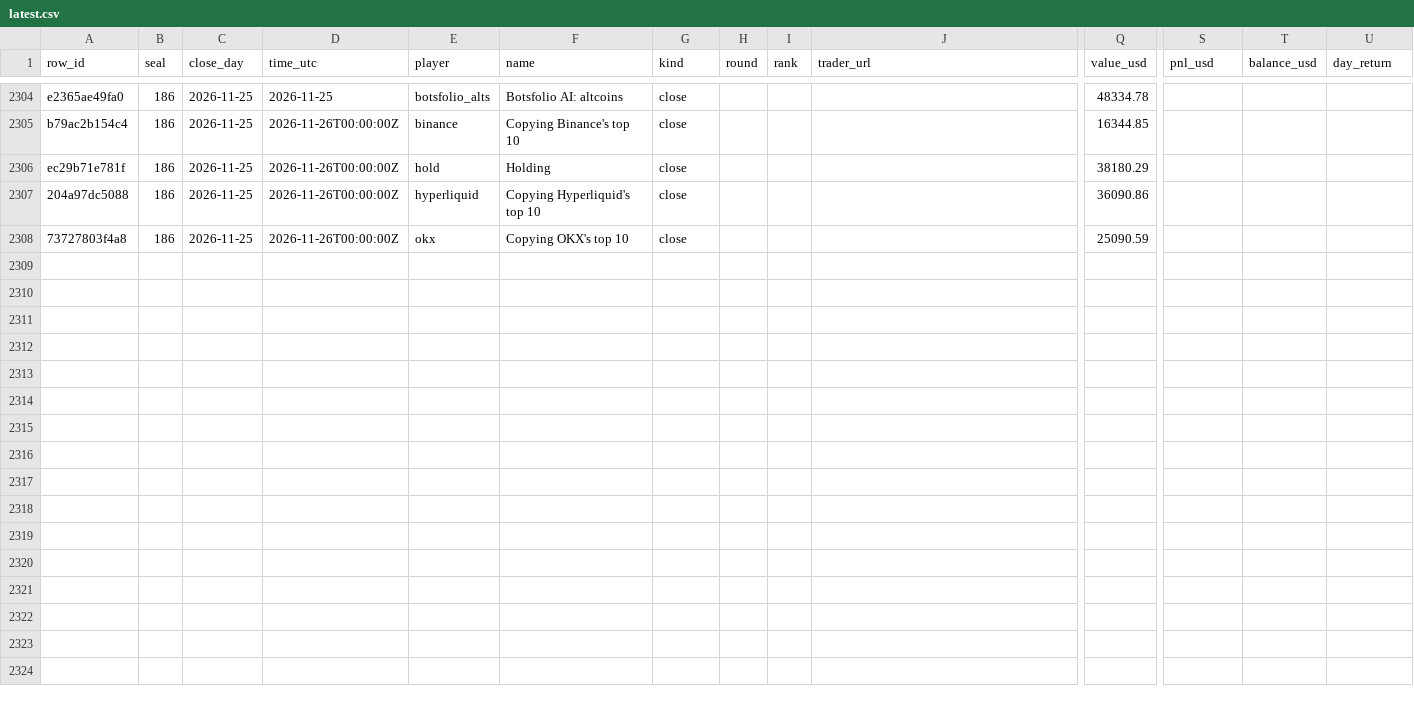
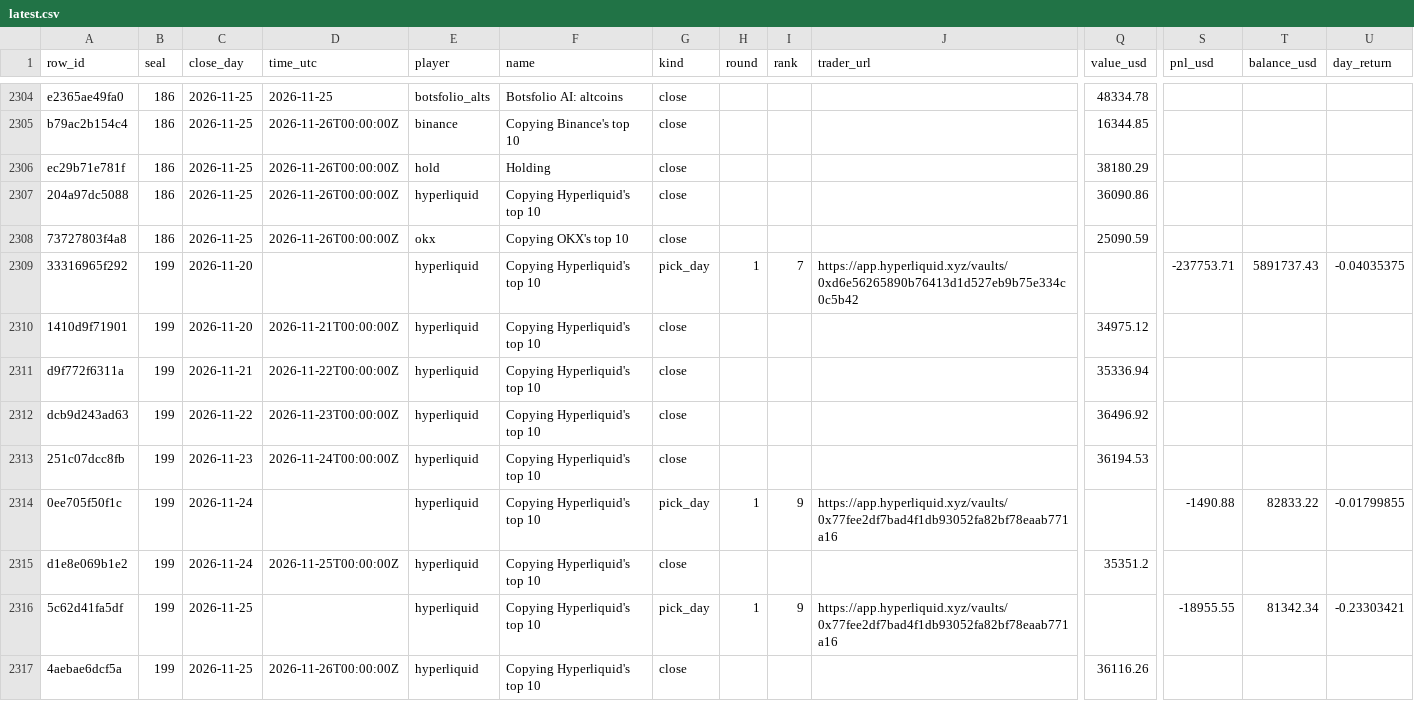
Before and after one commit to Botsfolio/trading-records, a CSV file: copy-trading-battle/latest.csv, drawn as a sheet; only a part is shown, gaps mark what is left out; rows hold the shown columns only; the diff names each change by its address in the sheet, - before the commit and + after, or states it on an @@ line.

Commit message:
Seal 000199

```diff
--- a/copy-trading-battle/latest.csv
+++ b/copy-trading-battle/latest.csv
+row 2309: 33316965f292 | 199 | 2026-11-20 |  | hyperliquid | Copying Hyperliquid's top 10 | pick_day | 1 | 7 | https://app.hyperliquid.xyz/vaults/0xd6e56265890b76413d1d527eb9b75e334c0c5b42 |  | -237753.71 | 5891737.43 | -0.04035375
+row 2310: 1410d9f71901 | 199 | 2026-11-20 | 2026-11-21T00:00:00Z | hyperliquid | Copying Hyperliquid's top 10 | close |  |  |  | 34975.12
+row 2311: d9f772f6311a | 199 | 2026-11-21 | 2026-11-22T00:00:00Z | hyperliquid | Copying Hyperliquid's top 10 | close |  |  |  | 35336.94
+row 2312: dcb9d243ad63 | 199 | 2026-11-22 | 2026-11-23T00:00:00Z | hyperliquid | Copying Hyperliquid's top 10 | close |  |  |  | 36496.92
+row 2313: 251c07dcc8fb | 199 | 2026-11-23 | 2026-11-24T00:00:00Z | hyperliquid | Copying Hyperliquid's top 10 | close |  |  |  | 36194.53
+row 2314: 0ee705f50f1c | 199 | 2026-11-24 |  | hyperliquid | Copying Hyperliquid's top 10 | pick_day | 1 | 9 | https://app.hyperliquid.xyz/vaults/0x77fee2df7bad4f1db93052fa82bf78eaab771a16 |  | -1490.88 | 82833.22 | -0.01799855
+row 2315: d1e8e069b1e2 | 199 | 2026-11-24 | 2026-11-25T00:00:00Z | hyperliquid | Copying Hyperliquid's top 10 | close |  |  |  | 35351.2
+row 2316: 5c62d41fa5df | 199 | 2026-11-25 |  | hyperliquid | Copying Hyperliquid's top 10 | pick_day | 1 | 9 | https://app.hyperliquid.xyz/vaults/0x77fee2df7bad4f1db93052fa82bf78eaab771a16 |  | -18955.55 | 81342.34 | -0.23303421
+row 2317: 4aebae6dcf5a | 199 | 2026-11-25 | 2026-11-26T00:00:00Z | hyperliquid | Copying Hyperliquid's top 10 | close |  |  |  | 36116.26
```
Also changed, not shown: battle/latest.csv, gpt-battle/latest.csv, 7 other files.
